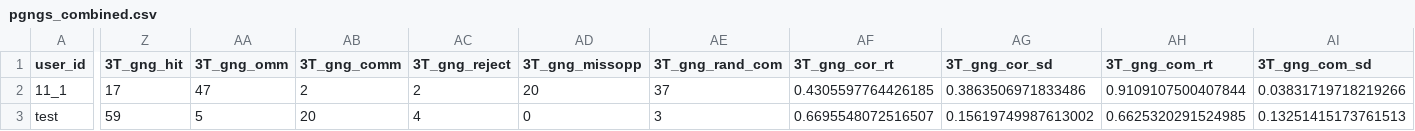
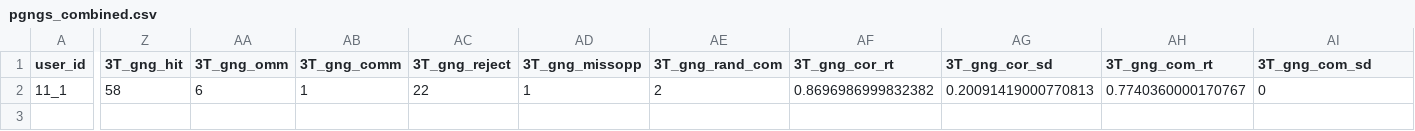
Before and after one commit to MEND2-Lab/jacek_osu_pgngs, a CSV file: pgngs_combined.csv, drawn as a sheet; only a part is shown, gaps mark what is left out; rows hold the shown columns only; the diff covers the shown part only; the diff names each change by its address in the sheet, - before the commit and + after, or states it on an @@ line.

```diff
--- a/pgngs_combined.csv
+++ b/pgngs_combined.csv
-Z2 (3T_gng_hit): 17
+Z2 (3T_gng_hit): 58
-AA2 (3T_gng_omm): 47
+AA2 (3T_gng_omm): 6
-AB2 (3T_gng_comm): 2
+AB2 (3T_gng_comm): 1
-AC2 (3T_gng_reject): 2
+AC2 (3T_gng_reject): 22
-AD2 (3T_gng_missopp): 20
+AD2 (3T_gng_missopp): 1
-AE2 (3T_gng_rand_com): 37
+AE2 (3T_gng_rand_com): 2
-AF2 (3T_gng_cor_rt): 0.4305597764426185
+AF2 (3T_gng_cor_rt): 0.8696986999832382
-AG2 (3T_gng_cor_sd): 0.3863506971833486
+AG2 (3T_gng_cor_sd): 0.20091419000770813
-AH2 (3T_gng_com_rt): 0.9109107500407844
+AH2 (3T_gng_com_rt): 0.7740360000170767
-AI2 (3T_gng_com_sd): 0.03831719718219266
+AI2 (3T_gng_com_sd): 0
-row 3: test | 59 | 5 | 20 | 4 | 0 | 3 | 0.6695548072516507 | 0.15619749987613002 | 0.6625320291524985 | 0.13251415173761513
```
Also changed, not shown: 2 edited cells elsewhere in this file, 7 other files.
